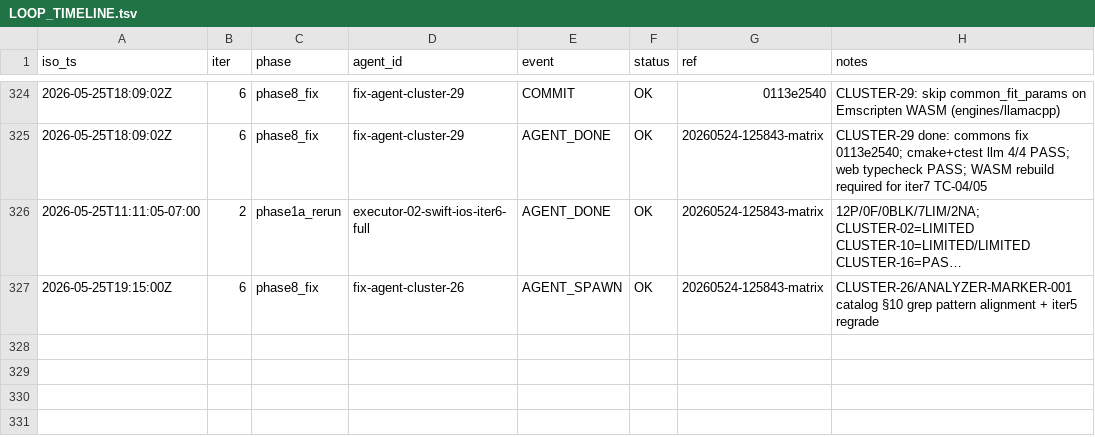
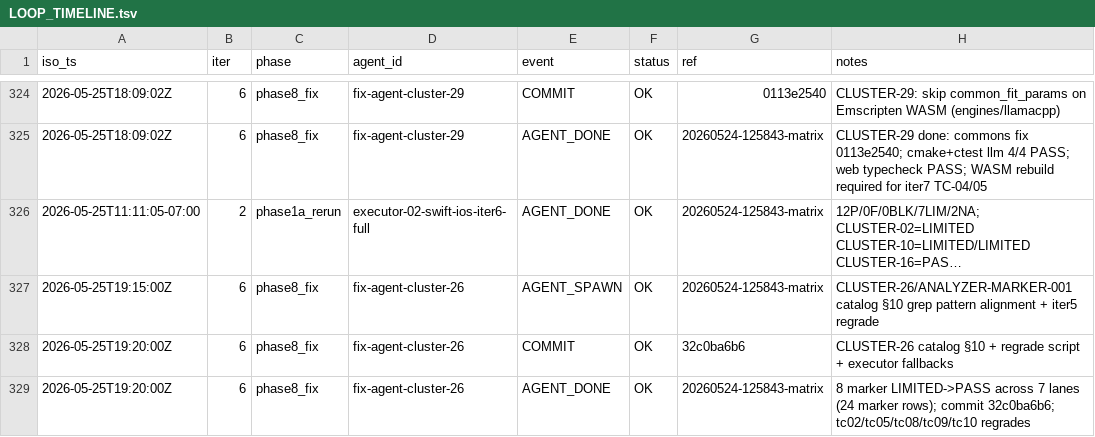
Before and after one commit to RunanywhereAI/runanywhere-sdks, a TSV file: test_workflows/loops/2026-W21/20260522-134236-e2e-loop/LOOP_TIMELINE.tsv, drawn as a sheet; only a part is shown, gaps mark what is left out; long unchanged cells end in ….

```diff
--- a/test_workflows/loops/2026-W21/20260522-134236-e2e-loop/LOOP_TIMELINE.tsv
+++ b/test_workflows/loops/2026-W21/20260522-134236-e2e-loop/LOOP_TIMELINE.tsv
@@ -327 +327,3 @@ iso_ts	iter	phase	agent_id	event	status	ref	notes
 2026-05-25T19:15:00Z	6	phase8_fix	fix-agent-cluster-26	AGENT_SPAWN	OK	20260524-125843-matrix	CLUSTER-26/ANALYZER-MARKER-001 catalog §10 grep pattern alignment + iter5 regrade
+2026-05-25T19:20:00Z	6	phase8_fix	fix-agent-cluster-26	COMMIT	OK	32c0ba6b6	CLUSTER-26 catalog §10 + regrade script + executor fallbacks
+2026-05-25T19:20:00Z	6	phase8_fix	fix-agent-cluster-26	AGENT_DONE	OK	20260524-125843-matrix	8 marker LIMITED->PASS across 7 lanes (24 marker rows); commit 32c0ba6b6; tc02/tc05/tc08/tc09/tc10 regrades
```
